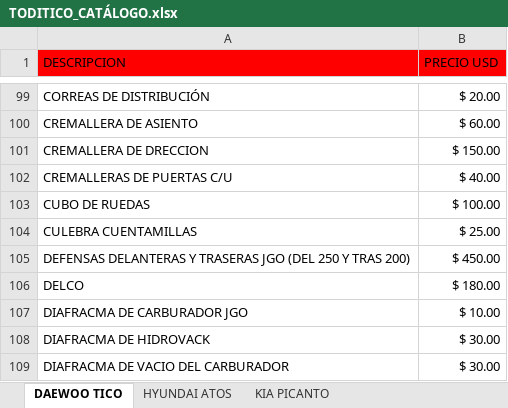
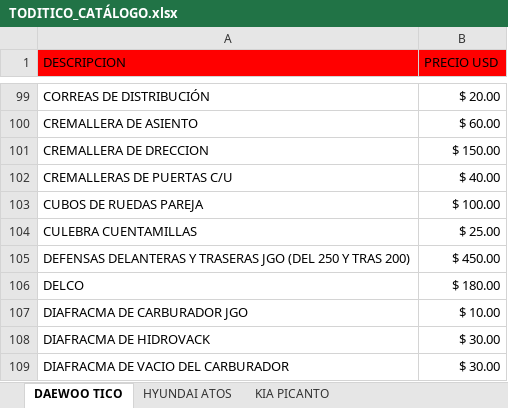
Before and after one commit to info-toditico/info-toditico.github.io, an Excel workbook: clientes/files/TODITICO_CATÁLOGO.xlsx, sheet DAEWOO TICO, drawn as a sheet; only a part is shown, gaps mark what is left out; values as stored, in another font and other column widths than the file's, no borders; the diff names each change by its address in the sheet, - before the commit and + after, or states it on an @@ line.

```diff
--- a/clientes/files/TODITICO_CATÁLOGO.xlsx (sheet DAEWOO TICO)
+++ b/clientes/files/TODITICO_CATÁLOGO.xlsx (sheet DAEWOO TICO)
-A103 (DESCRIPCION): CUBO DE RUEDAS
+A103 (DESCRIPCION): CUBOS DE RUEDAS PAREJA
```
Also changed, not shown: sheet KIA PICANTO, sheet HYUNDAI ATOS, sheet ACEITES, LUBRICANTES Y OTROS, 1 other file.
